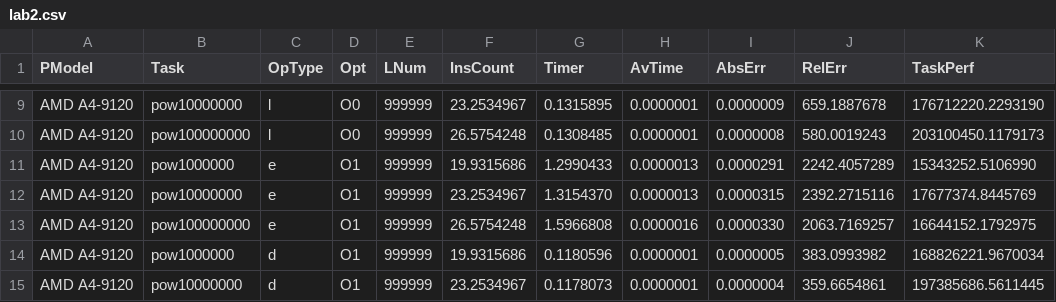
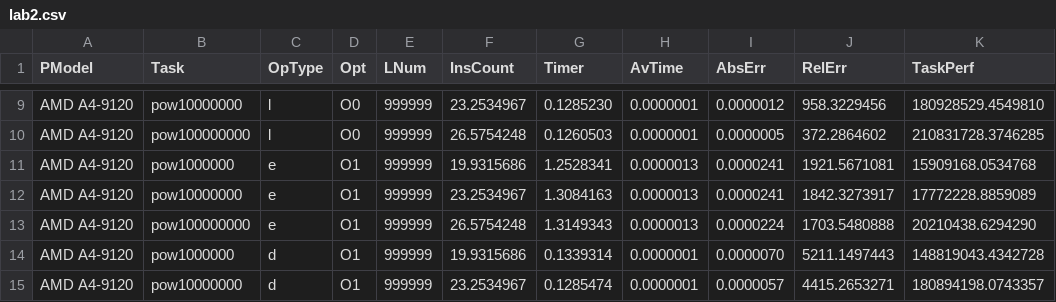
Before and after one commit to romashka1337/abc, a CSV file: lab2/lab2.csv, drawn as a sheet; only a part is shown, gaps mark what is left out; the diff covers the shown part only; the diff names each change by its address in the sheet, - before the commit and + after, or states it on an @@ line.

```diff
--- a/lab2/lab2.csv
+++ b/lab2/lab2.csv
-G9 (Timer): 0.1315895
+G9 (Timer): 0.1285230
-I9 (AbsErr): 0.0000009
+I9 (AbsErr): 0.0000012
-J9 (RelErr): 659.1887678
+J9 (RelErr): 958.3229456
-K9 (TaskPerf): 176712220.2293190
+K9 (TaskPerf): 180928529.4549810
-G10 (Timer): 0.1308485
+G10 (Timer): 0.1260503
-I10 (AbsErr): 0.0000008
+I10 (AbsErr): 0.0000005
-J10 (RelErr): 580.0019243
+J10 (RelErr): 372.2864602
-K10 (TaskPerf): 203100450.1179173
+K10 (TaskPerf): 210831728.3746285
-G11 (Timer): 1.2990433
+G11 (Timer): 1.2528341
-I11 (AbsErr): 0.0000291
+I11 (AbsErr): 0.0000241
-J11 (RelErr): 2242.4057289
+J11 (RelErr): 1921.5671081
-K11 (TaskPerf): 15343252.5106990
+K11 (TaskPerf): 15909168.0534768
-G12 (Timer): 1.3154370
+G12 (Timer): 1.3084163
-I12 (AbsErr): 0.0000315
+I12 (AbsErr): 0.0000241
-J12 (RelErr): 2392.2715116
+J12 (RelErr): 1842.3273917
-K12 (TaskPerf): 17677374.8445769
+K12 (TaskPerf): 17772228.8859089
-G13 (Timer): 1.5966808
+G13 (Timer): 1.3149343
-H13 (AvTime): 0.0000016
+H13 (AvTime): 0.0000013
-I13 (AbsErr): 0.0000330
+I13 (AbsErr): 0.0000224
-J13 (RelErr): 2063.7169257
+J13 (RelErr): 1703.5480888
-K13 (TaskPerf): 16644152.1792975
+K13 (TaskPerf): 20210438.6294290
-G14 (Timer): 0.1180596
+G14 (Timer): 0.1339314
-I14 (AbsErr): 0.0000005
+I14 (AbsErr): 0.0000070
-J14 (RelErr): 383.0993982
+J14 (RelErr): 5211.1497443
-K14 (TaskPerf): 168826221.9670034
+K14 (TaskPerf): 148819043.4342728
-G15 (Timer): 0.1178073
+G15 (Timer): 0.1285474
-I15 (AbsErr): 0.0000004
+I15 (AbsErr): 0.0000057
-J15 (RelErr): 359.6654861
+J15 (RelErr): 4415.2653271
-K15 (TaskPerf): 197385686.5611445
+K15 (TaskPerf): 180894198.0743357
```
Also changed, not shown: 123 edited cells elsewhere in this file, 2 other files.
